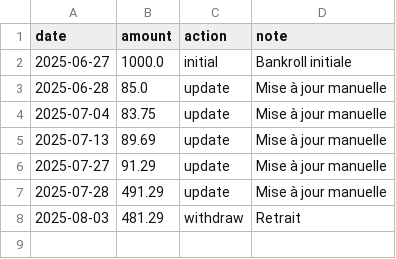
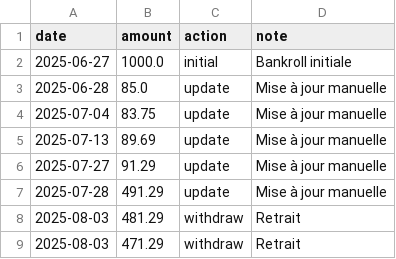
Before and after one commit to narvall018/ufc_pred_thib, a CSV file: bets/bankroll.csv, drawn as a sheet; the diff names each change by its address in the sheet, - before the commit and + after, or states it on an @@ line.

Commit message:
Update bankroll: withdraw 10.0€

```diff
--- a/bets/bankroll.csv
+++ b/bets/bankroll.csv
+row 9: 2025-08-03 | 471.29 | withdraw | Retrait
```
